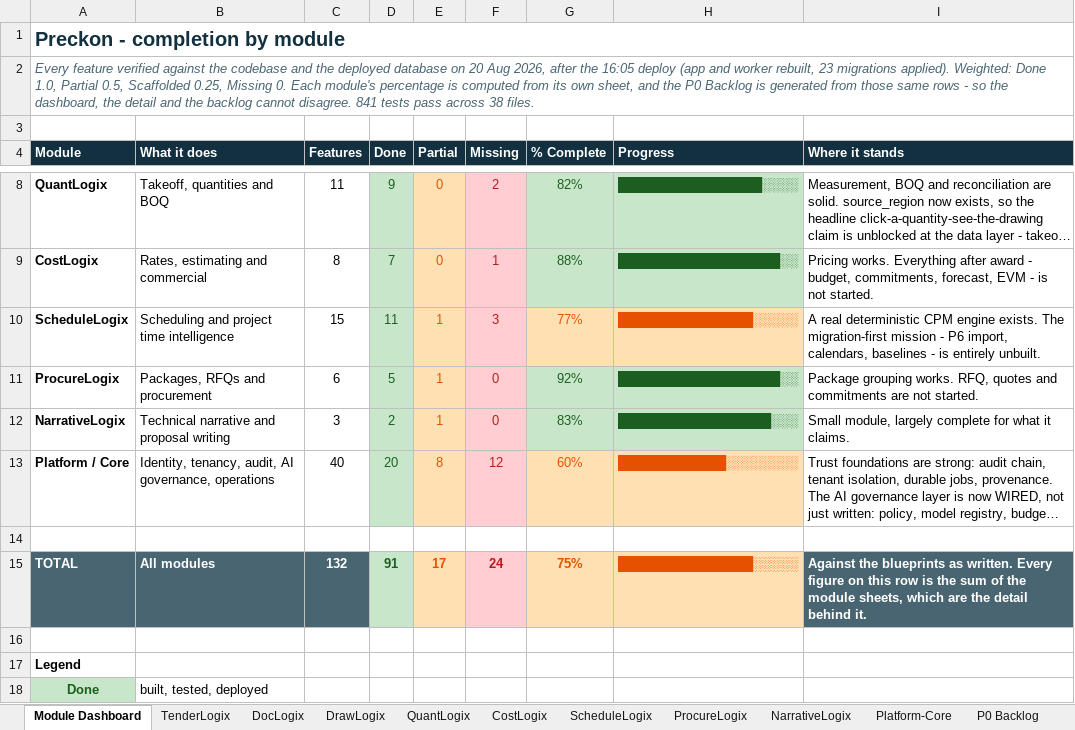
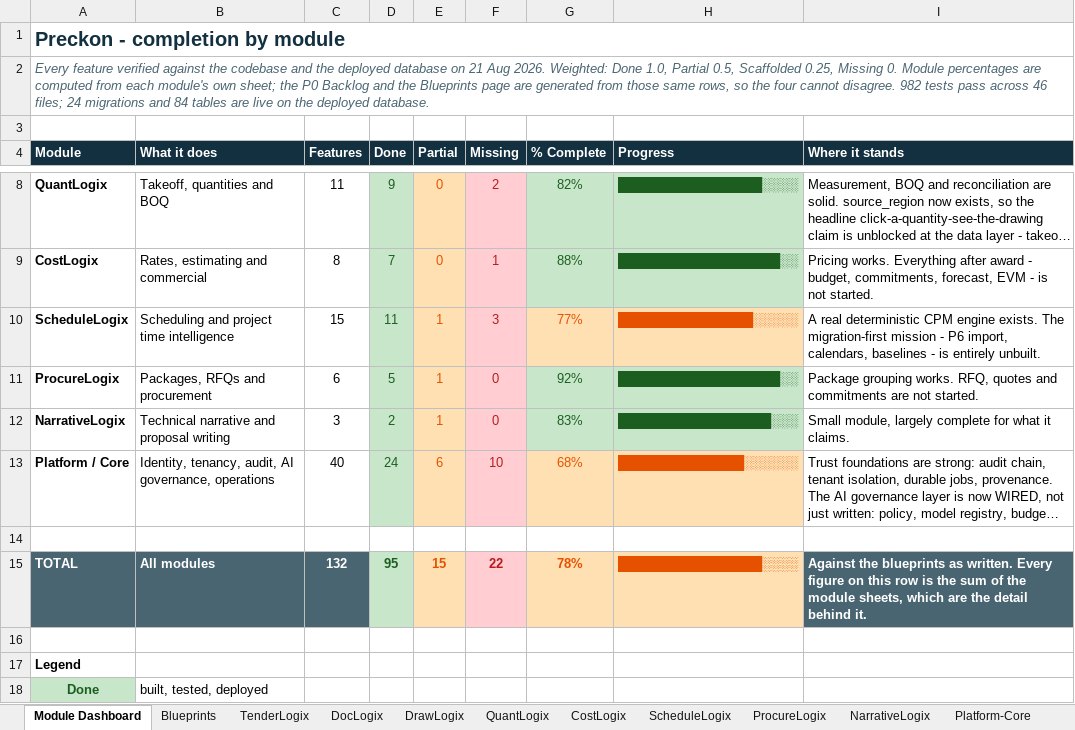
Before and after one commit to divya053/newcomplete, an Excel workbook: Preckon-system/Preckon_Module_Completion.xlsx, sheet Module Dashboard, drawn as a sheet; only a part is shown, gaps mark what is left out; long unchanged cells end in …; values as stored, in another font and other column widths than the file's, no borders; charts and pictures not drawn; the diff names each change by its address in the sheet, - before the commit and + after, or states it on an @@ line.

```diff
--- a/Preckon-system/Preckon_Module_Completion.xlsx (sheet Module Dashboard)
+++ b/Preckon-system/Preckon_Module_Completion.xlsx (sheet Module Dashboard)
+sheet tab: Blueprints
-A2 (Module): …database on 20 Aug 2026, after the 16:05 deploy (app and worker rebuilt, 23 migrations applied). Weighted: Done 1.0, Partial 0.5, Scaffolded 0.25, Missing 0. Each module's percentage is computed from its own sheet, and the P0 Backlog is generated from those same rows - so the dashboard, the detail and the backlog cannot disagree. 841 tests pass across 38 files.
+A2 (Module): …database on 21 Aug 2026. Weighted: Done 1.0, Partial 0.5, Scaffolded 0.25, Missing 0. Module percentages are computed from each module's own sheet; the P0 Backlog and the Blueprints page are generated from those same rows, so the four cannot disagree. 982 tests pass across 46 files; 24 migrations and 84 tables are live on the deployed database.
-D13 (Done): 20
+D13 (Done): 24
-E13 (Partial): 8
+E13 (Partial): 6
-F13 (Missing): 12
+F13 (Missing): 10
-G13 (% Complete): 60%
+G13 (% Complete): 68%
-H13 (Progress): ████████████░░░░░░░░
+H13 (Progress): ██████████████░░░░░░
-D15 (Done): 91
+D15 (Done): 95
-E15 (Partial): 17
+E15 (Partial): 15
-F15 (Missing): 24
+F15 (Missing): 22
-G15 (% Complete): 75%
+G15 (% Complete): 78%
-H15 (Progress): ███████████████░░░░░
+H15 (Progress): ████████████████░░░░
```
Also changed, not shown: sheet Platform-Core, sheet Evidence, 2 other files.
